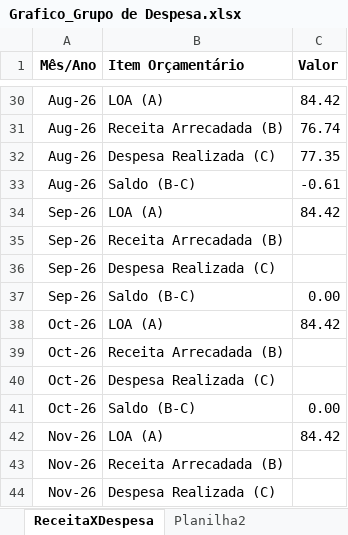
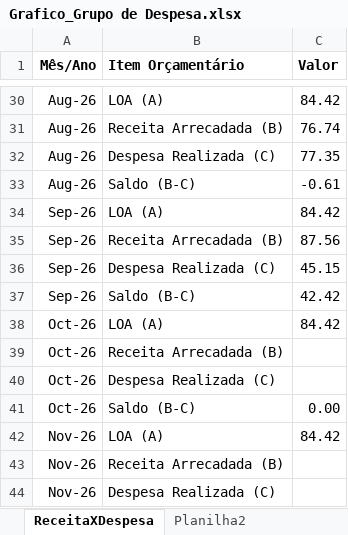
Before and after one commit to leuler-web/painel-execucao-uea, an Excel workbook: Grafico_Grupo de Despesa.xlsx, sheet ReceitaXDespesa, drawn as a sheet; only a part is shown, gaps mark what is left out; values as stored, in another font and other column widths than the file's, no borders; the diff names each change by its address in the sheet, - before the commit and + after, or states it on an @@ line.

Commit message:
Atualização automática - Planilha ReceitaxDespesa

```diff
--- a/Grafico_Grupo de Despesa.xlsx (sheet ReceitaXDespesa)
+++ b/Grafico_Grupo de Despesa.xlsx (sheet ReceitaXDespesa)
-C35 (Valor): (empty)
+C35 (Valor): 87.56
-C36 (Valor): (empty)
+C36 (Valor): 45.15
-C37 (Valor): 0.00
+C37 (Valor): 42.42
```
